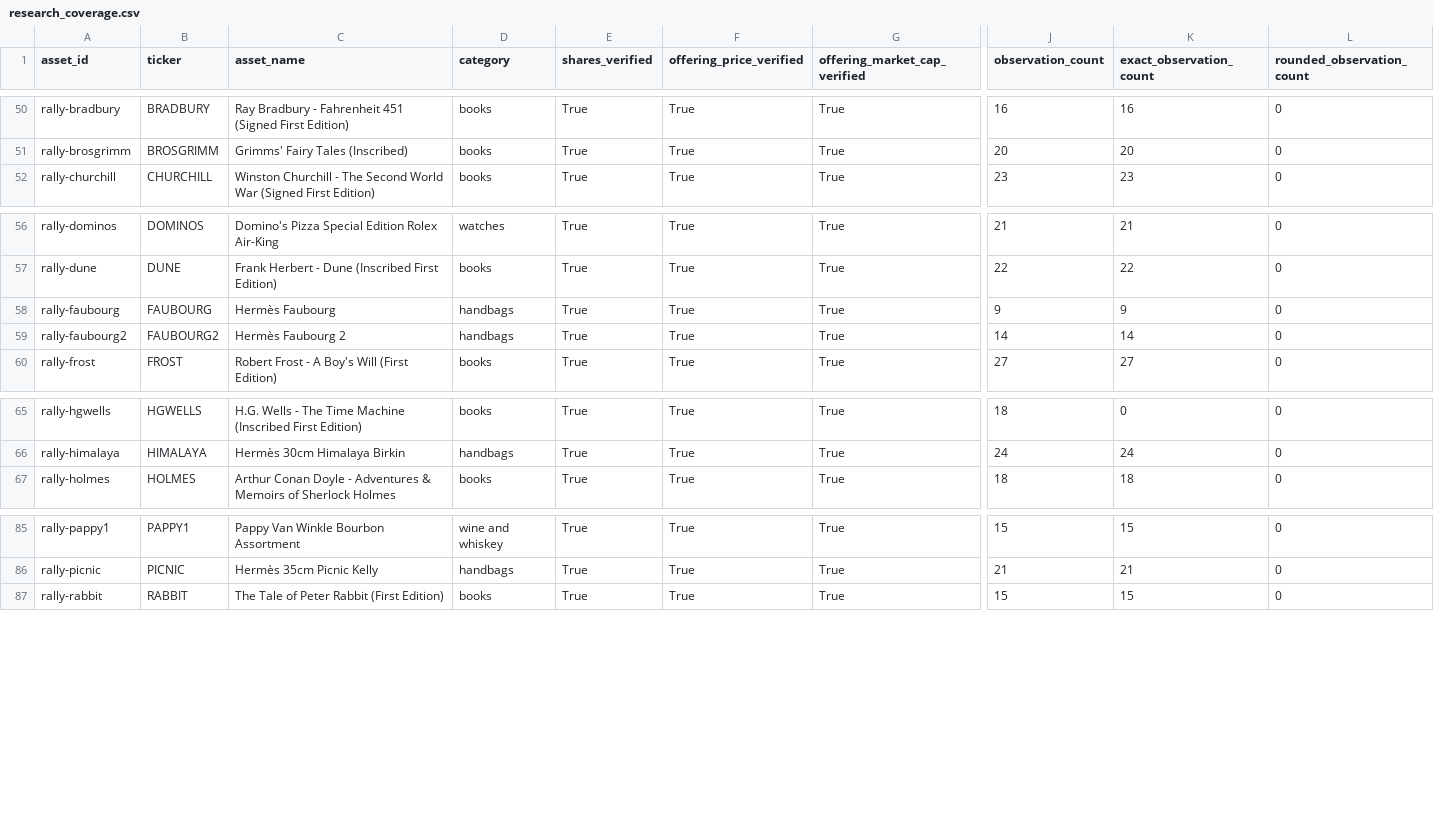
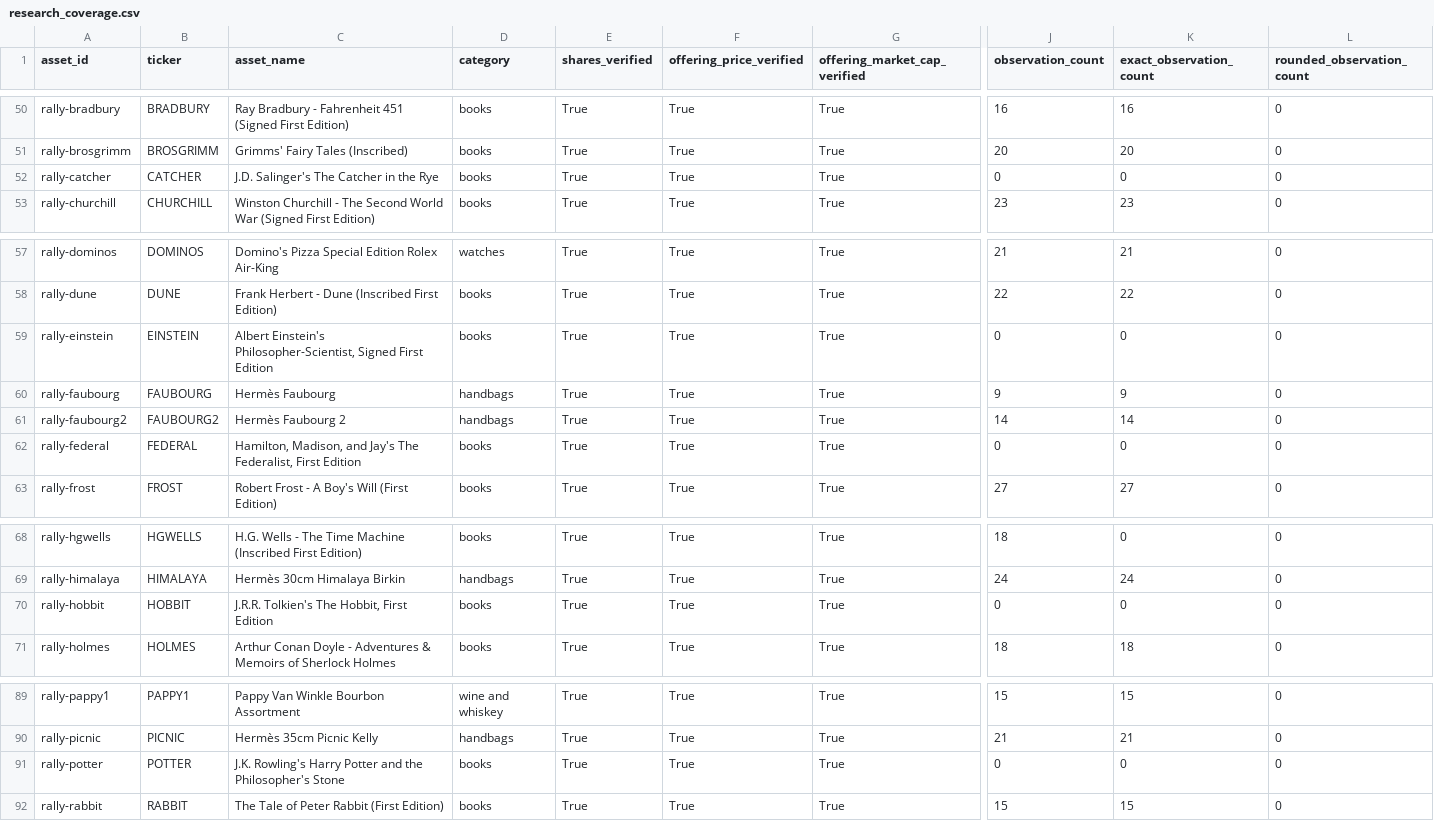
Before and after one commit to Marshdoggo/Rare-Tape, a CSV file: data/reports/research_coverage.csv, drawn as a sheet; only a part is shown, gaps mark what is left out; rows hold the shown columns only; the diff names each change by its address in the sheet, - before the commit and + after, or states it on an @@ line.

```diff
--- a/data/reports/research_coverage.csv
+++ b/data/reports/research_coverage.csv
+row 52: rally-catcher | CATCHER | J.D. Salinger's The Catcher in the Rye | books | True | True | True | 0 | 0 | 0
+row 59: rally-einstein | EINSTEIN | Albert Einstein's Philosopher-Scientist, Signed First Edition | books | True | True | True | 0 | 0 | 0
+row 62: rally-federal | FEDERAL | Hamilton, Madison, and Jay's The Federalist, First Edition | books | True | True | True | 0 | 0 | 0
+row 70: rally-hobbit | HOBBIT | J.R.R. Tolkien's The Hobbit, First Edition | books | True | True | True | 0 | 0 | 0
+row 91: rally-potter | POTTER | J.K. Rowling's Harry Potter and the Philosopher's Stone | books | True | True | True | 0 | 0 | 0
```
Also changed, not shown: data/normalized/assets.csv, data/processed/assets.csv, 27 other files.
